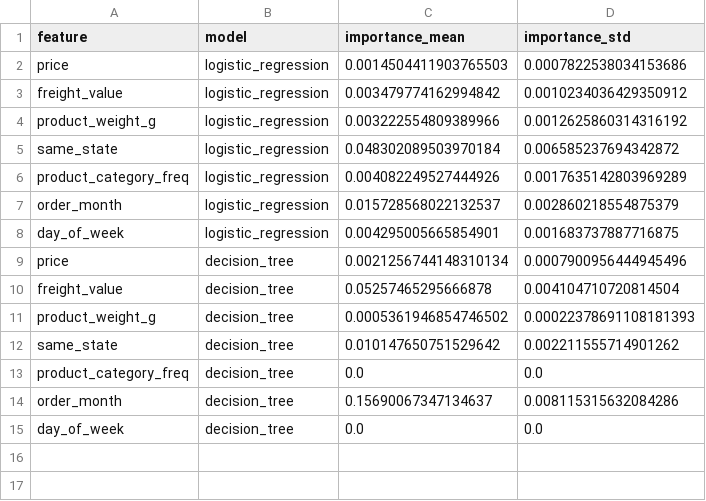
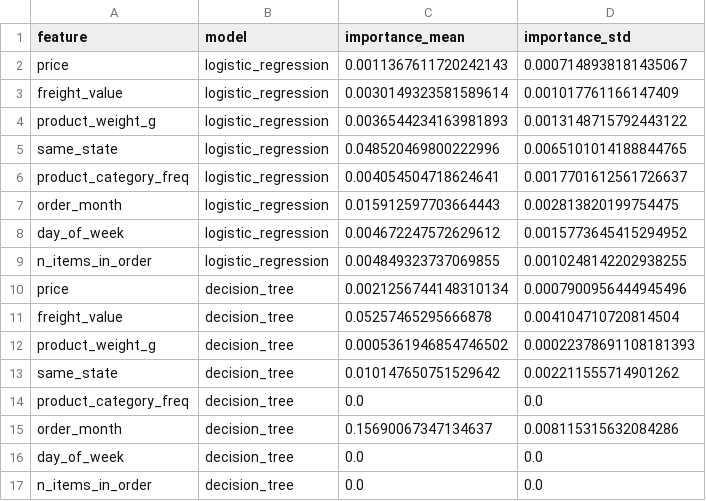
Before and after one commit to DharshanKumar1010/ecom-decision-intelligence, a CSV file: reports/feature_importance.csv, drawn as a sheet.

```diff
--- a/reports/feature_importance.csv
+++ b/reports/feature_importance.csv
@@ -1,9 +1,10 @@
 feature,model,importance_mean,importance_std
-price,logistic_regression,0.0014504411903765503,0.0007822538034153686
-freight_value,logistic_regression,0.003479774162994842,0.0010234036429350912
-product_weight_g,logistic_regression,0.003222554809389966,0.0012625860314316192
-same_state,logistic_regression,0.048302089503970184,0.006585237694342872
-product_category_freq,logistic_regression,0.004082249527444926,0.0017635142803969289
-order_month,logistic_regression,0.015728568022132537,0.002860218554875379
-day_of_week,logistic_regression,0.004295005665854901,0.001683737887716875
+price,logistic_regression,0.0011367611720242143,0.0007148938181435067
+freight_value,logistic_regression,0.0030149323581589614,0.001017761166147409
+product_weight_g,logistic_regression,0.0036544234163981893,0.0013148715792443122
+same_state,logistic_regression,0.048520469800222996,0.0065101014188844765
+product_category_freq,logistic_regression,0.004054504718624641,0.0017701612561726637
+order_month,logistic_regression,0.015912597703664443,0.002813820199754475
+day_of_week,logistic_regression,0.004672247572629612,0.0015773645415294952
+n_items_in_order,logistic_regression,0.004849323737069855,0.0010248142202938255
 price,decision_tree,0.0021256744148310134,0.0007900956444945496
@@ -15 +16,2 @@ order_month,decision_tree,0.15690067347134637,0.008115315632084286
 day_of_week,decision_tree,0.0,0.0
+n_items_in_order,decision_tree,0.0,0.0
```
Also changed, not shown: reports/coefficients.csv, reports/sensitivity.csv, 4 other files.
